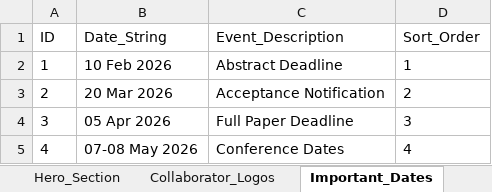
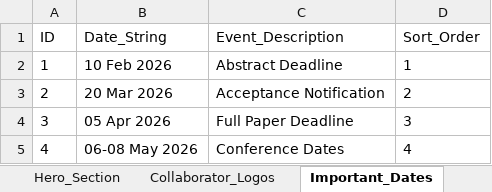
Before and after one commit to Jomitm/crwisymposium, an Excel workbook: website_data.xlsx, sheet Important_Dates, drawn as a sheet; values as stored, in another font and other column widths than the file's, no borders; the diff names each change by its address in the sheet, - before the commit and + after, or states it on an @@ line.

```diff
--- a/website_data.xlsx (sheet Important_Dates)
+++ b/website_data.xlsx (sheet Important_Dates)
-B5 (Date_String): 07-08 May 2026
+B5 (Date_String): 06-08 May 2026
```
Also changed, not shown: sheet Presenters, 22 other files.
